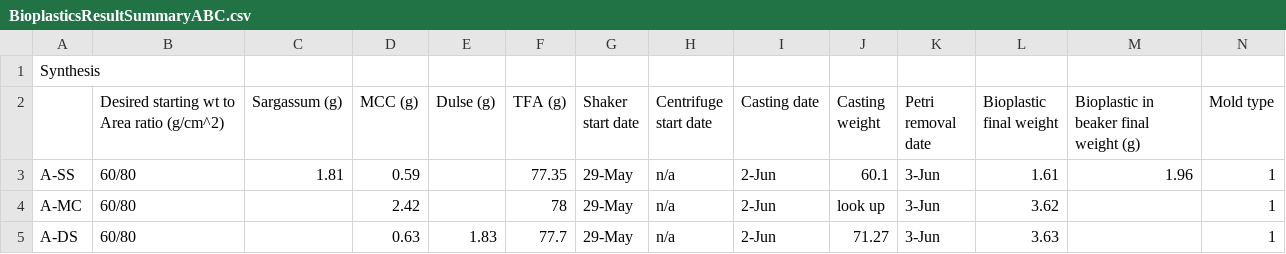
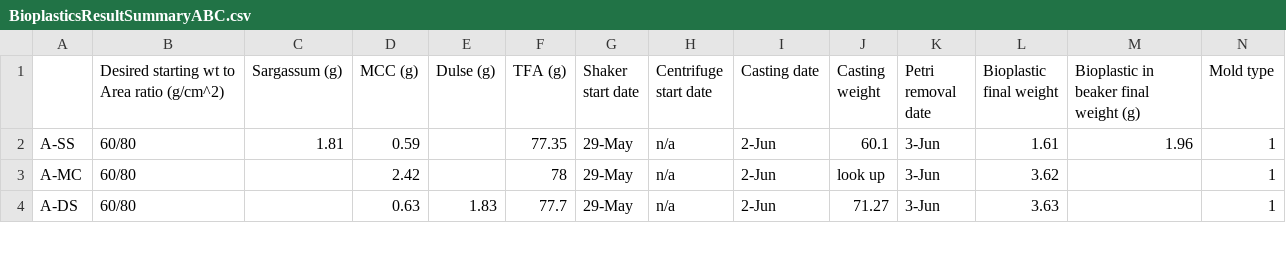
Before and after one commit to cmc6720/Bioplastics, a CSV file: Data/BioplasticsResultSummaryABC.csv, drawn as a sheet; only a part is shown; rows hold the shown columns only; the diff names each change by its address in the sheet, - before the commit and + after, or states it on an @@ line.

Commit message:
Add files via upload

```diff
--- a/Data/BioplasticsResultSummaryABC.csv
+++ b/Data/BioplasticsResultSummaryABC.csv
-row 1: Synthesis
```
